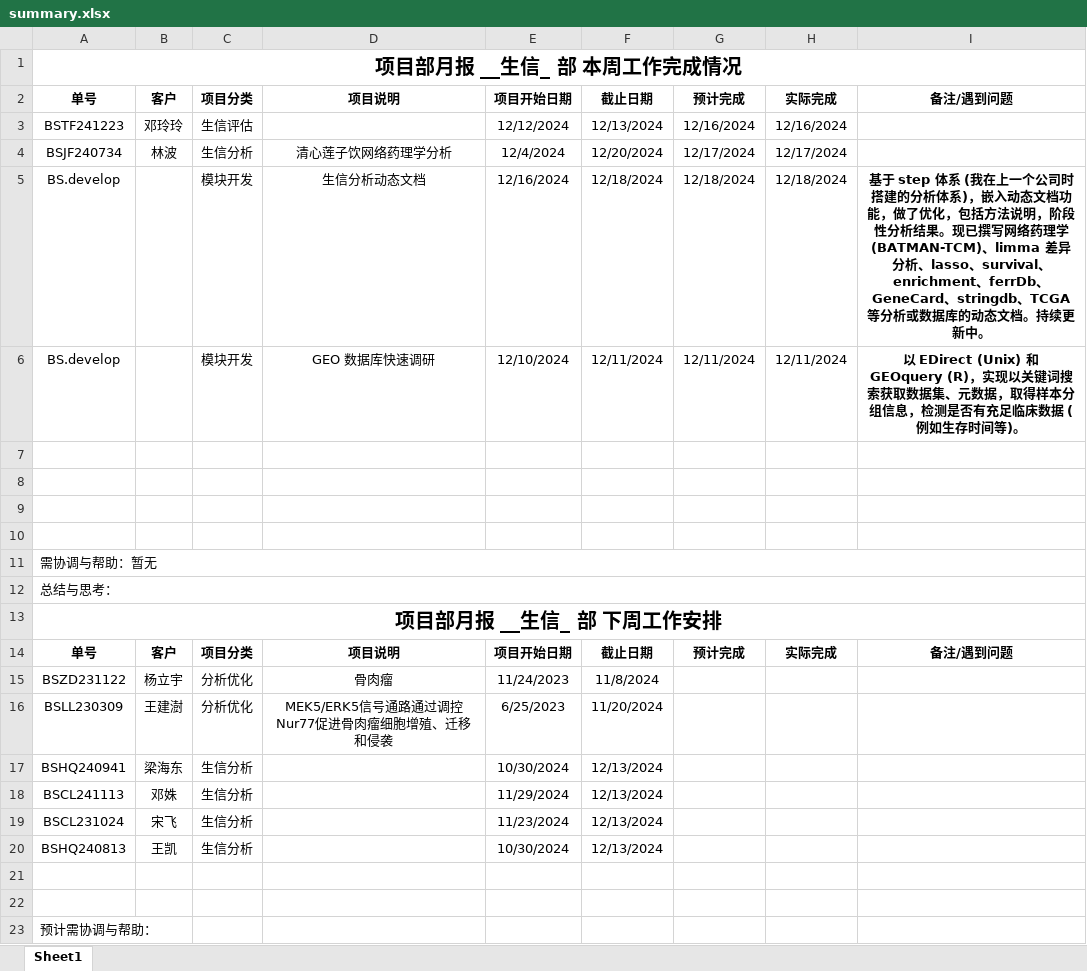
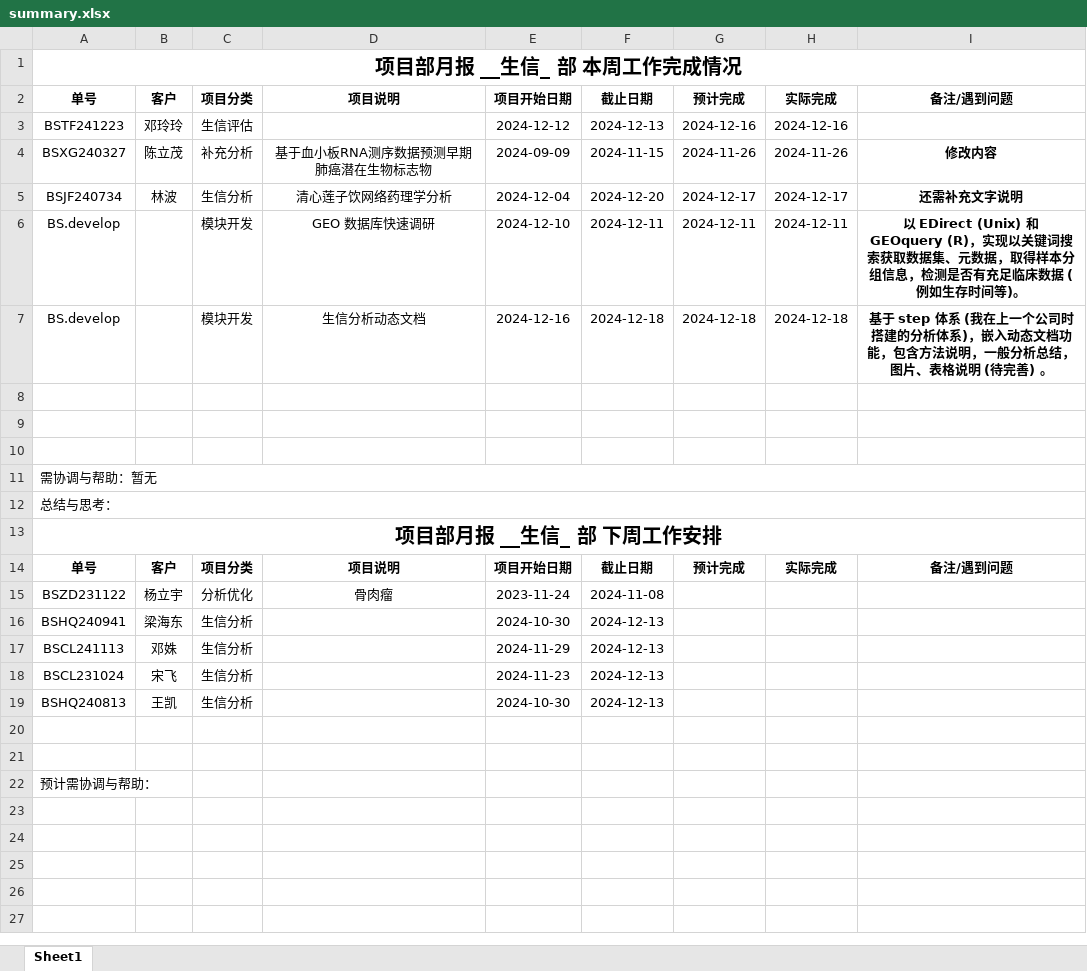
Before and after one commit to shaman-yellow/outline, an Excel workbook: bosai/summary_51/summary.xlsx, sheet Sheet1, drawn as a sheet; values as stored, in another font and other column widths than the file's, no borders; removed rows and columns are numbered as before the commit, all else as after; the diff names each change by its address in the sheet, - before the commit and + after, or states it on an @@ line.

```diff
--- a/bosai/summary_51/summary.xlsx (sheet Sheet1)
+++ b/bosai/summary_51/summary.xlsx (sheet Sheet1)
-E3: 12/12/2024
+E3: 2024-12-12
-F3: 12/13/2024
+F3: 2024-12-13
-G3: 12/16/2024
+G3: 2024-12-16
-H3: 12/16/2024
+H3: 2024-12-16
+row 4: BSXG240327 | 陈立茂 | 补充分析 | 基于血小板RNA测序数据预测早期肺癌潜在生物标志物 | 2024-09-09 | 2024-11-15 | 2024-11-26 | 2024-11-26 | 修改内容
-E5: 12/4/2024
+E5: 2024-12-04
-F5: 12/20/2024
+F5: 2024-12-20
-G5: 12/17/2024
+G5: 2024-12-17
-H5: 12/17/2024
+H5: 2024-12-17
-I5: (empty)
+I5: 还需补充文字说明
-row 5: BS.develop |  | 模块开发 | 生信分析动态文档 | 12/16/2024 | 12/18/2024 | 12/18/2024 | 12/18/2024 | 基于 step 体系 (我在上一个公司时搭建的分析体系)，嵌入动态文档功能，做了优化，包括方法说明，阶段性分析结果。现已撰写网络药理学 (BATMAN-TCM)、limma 差异分析、lasso、survival、enrichment、ferrDb、GeneCard、stringdb、TCGA 等分析或数据库的动态文档。持续更新中。
-E6: 12/10/2024
+E6: 2024-12-10
-F6: 12/11/2024
+F6: 2024-12-11
-G6: 12/11/2024
+G6: 2024-12-11
-H6: 12/11/2024
+H6: 2024-12-11
-row 7: (empty)
+row 7: BS.develop |  | 模块开发 | 生信分析动态文档 | 2024-12-16 | 2024-12-18 | 2024-12-18 | 2024-12-18 | 基于 step 体系 (我在上一个公司时搭建的分析体系)，嵌入动态文档功能，包含方法说明，一般分析总结，图片、表格说明 (待完善) 。
-E15: 11/24/2023
+E15: 2023-11-24
-F15: 11/8/2024
+F15: 2024-11-08
-row 16: BSLL230309 | 王建澍 | 分析优化 | MEK5/ERK5信号通路通过调控Nur77促进骨肉瘤细胞增殖、迁移和侵袭 | 6/25/2023 | 11/20/2024
-E16: 10/30/2024
+E16: 2024-10-30
-F16:F19: 12/13/2024
+F16:F19: 2024-12-13
-E17: 11/29/2024
+E17: 2024-11-29
-E18: 11/23/2024
+E18: 2024-11-23
-E19: 10/30/2024
+E19: 2024-10-30
```
Also changed, not shown: 9 other files.
